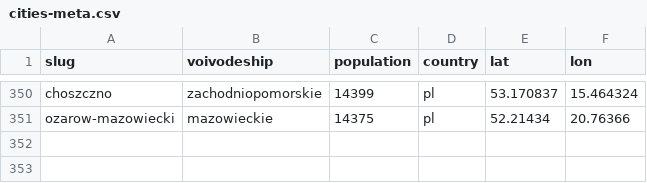
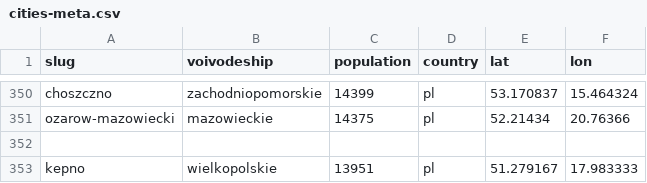
Before and after one commit to patrykorwat/radoskop, a CSV file: data/cities-meta.csv, drawn as a sheet; only a part is shown, gaps mark what is left out; the diff names each change by its address in the sheet, - before the commit and + after, or states it on an @@ line.

Commit message:
Add Kępno (eSesja PM instance A): config+scraper, meta/teryt

```diff
--- a/data/cities-meta.csv
+++ b/data/cities-meta.csv
+row 352: (empty)
+row 353: kepno | wielkopolskie | 13951 | pl | 51.279167 | 17.983333
```
Also changed, not shown: docs/units/city_teryt_map.csv, 3 other files.
